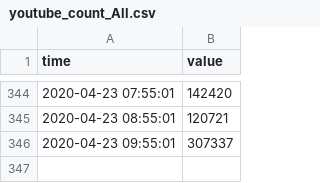
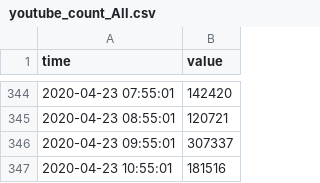
Before and after one commit to hkanezashi/GVTest, a CSV file: docs/data/youtube/youtube_count_All.csv, drawn as a sheet; only a part is shown, gaps mark what is left out.

Commit message:
Update data files

```diff
--- a/docs/data/youtube/youtube_count_All.csv
+++ b/docs/data/youtube/youtube_count_All.csv
@@ -346 +346,2 @@ time,value
 2020-04-23 09:55:01,307337
+2020-04-23 10:55:01,181516
```
Also changed, not shown: docs/data/youtube/youtube_count_JP-N-Entertainment.csv, docs/data/youtube/youtube_count_JP-Y-Entertainment.csv, 7 other files.
